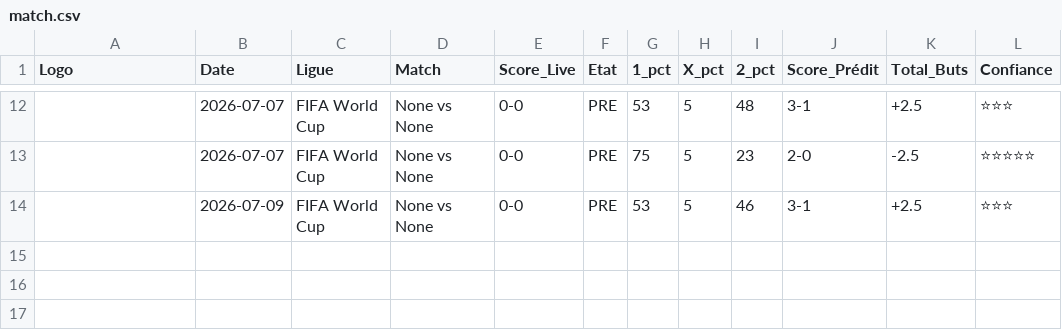
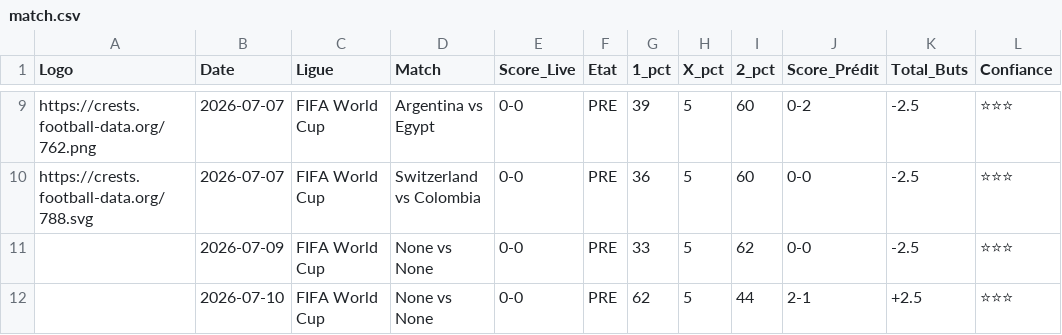
Before and after one commit to magangaromy7-del/ia-foot-hemery, a CSV file: match.csv, drawn as a sheet; only a part is shown, gaps mark what is left out; addresses are those after the commit; the diff covers the shown part only; the diff names each change by its address in the sheet, - before the commit and + after, or states it on an @@ line.

Commit message:
Mise à jour auto des matchs

```diff
--- a/match.csv
+++ b/match.csv
-A9 (Logo): (empty)
+A9 (Logo): https://crests.football-data.org/762.png
-D9 (Match): None vs None
+D9 (Match): Argentina vs Egypt
-G9 (1_pct): 53
+G9 (1_pct): 39
-I9 (2_pct): 48
+I9 (2_pct): 60
-J9 (Score_Prédit): 3-1
+J9 (Score_Prédit): 0-2
-K9 (Total_Buts): +2.5
+K9 (Total_Buts): -2.5
+row 10: https://crests.football-data.org/788.svg | 2026-07-07 | FIFA World Cup | Switzerland vs Colombia | 0-0 | PRE | 36 | 5 | 60 | 0-0 | -2.5 | ⭐⭐⭐
-B11 (Date): 2026-07-07
+B11 (Date): 2026-07-09
-G11 (1_pct): 75
+G11 (1_pct): 33
-I11 (2_pct): 23
+I11 (2_pct): 62
-J11 (Score_Prédit): 2-0
+J11 (Score_Prédit): 0-0
-L11 (Confiance): ⭐⭐⭐⭐⭐
+L11 (Confiance): ⭐⭐⭐
-B12 (Date): 2026-07-09
+B12 (Date): 2026-07-10
-G12 (1_pct): 53
+G12 (1_pct): 62
-I12 (2_pct): 46
+I12 (2_pct): 44
-J12 (Score_Prédit): 3-1
+J12 (Score_Prédit): 2-1
```
Also changed, not shown: 1 added row, 4 removed rows and 26 edited cells elsewhere in this file.
